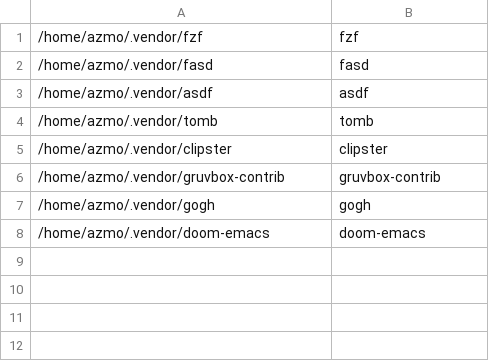
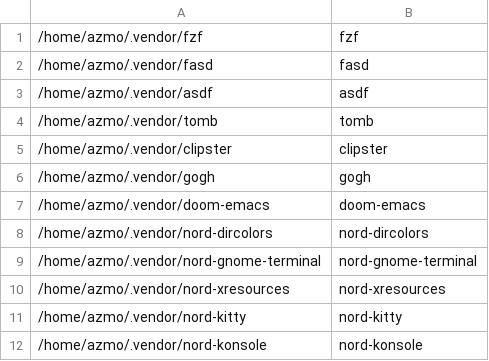
Before and after one commit to gorschu/dotfiles, a CSV file: modified_externally/config/gita/repos.csv, drawn as a sheet.

Commit message:
Ongoing move to Nord - once again
And for all?

```diff
--- a/modified_externally/config/gita/repos.csv
+++ b/modified_externally/config/gita/repos.csv
@@ -5,4 +5,8 @@
 /home/azmo/.vendor/clipster,clipster,,
-/home/azmo/.vendor/gruvbox-contrib,gruvbox-contrib,,
 /home/azmo/.vendor/gogh,gogh,,
 /home/azmo/.vendor/doom-emacs,doom-emacs,,
+/home/azmo/.vendor/nord-dircolors,nord-dircolors,,
+/home/azmo/.vendor/nord-gnome-terminal,nord-gnome-terminal,,
+/home/azmo/.vendor/nord-xresources,nord-xresources,,
+/home/azmo/.vendor/nord-kitty,nord-kitty,,
+/home/azmo/.vendor/nord-konsole,nord-konsole,,
```
Also changed, not shown: 14 other files.
